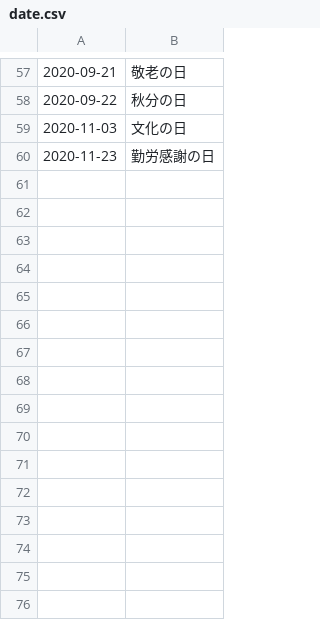
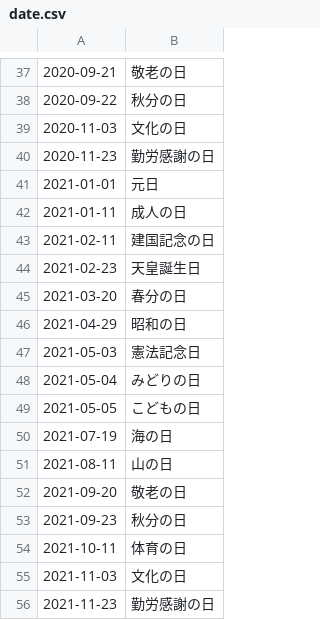
Before and after one commit to holidays-jp/api, a CSV file: v1/date.csv, drawn as a sheet; only a part is shown, gaps mark what is left out; the diff covers the shown part only; the diff names each change by its address in the sheet, - before the commit and + after, or states it on an @@ line.

```diff
--- a/v1/date.csv
+++ b/v1/date.csv
+row 41: 2021-01-01 | 元日
+row 42: 2021-01-11 | 成人の日
+row 43: 2021-02-11 | 建国記念の日
+row 44: 2021-02-23 | 天皇誕生日
+row 45: 2021-03-20 | 春分の日
+row 46: 2021-04-29 | 昭和の日
+row 47: 2021-05-03 | 憲法記念日
+row 48: 2021-05-04 | みどりの日
+row 49: 2021-05-05 | こどもの日
+row 50: 2021-07-19 | 海の日
+row 51: 2021-08-11 | 山の日
+row 52: 2021-09-20 | 敬老の日
+row 53: 2021-09-23 | 秋分の日
+row 54: 2021-10-11 | 体育の日
+row 55: 2021-11-03 | 文化の日
+row 56: 2021-11-23 | 勤労感謝の日
```
Also changed, not shown: 20 removed rows elsewhere in this file, v1/datetime.csv, 6 other files.
